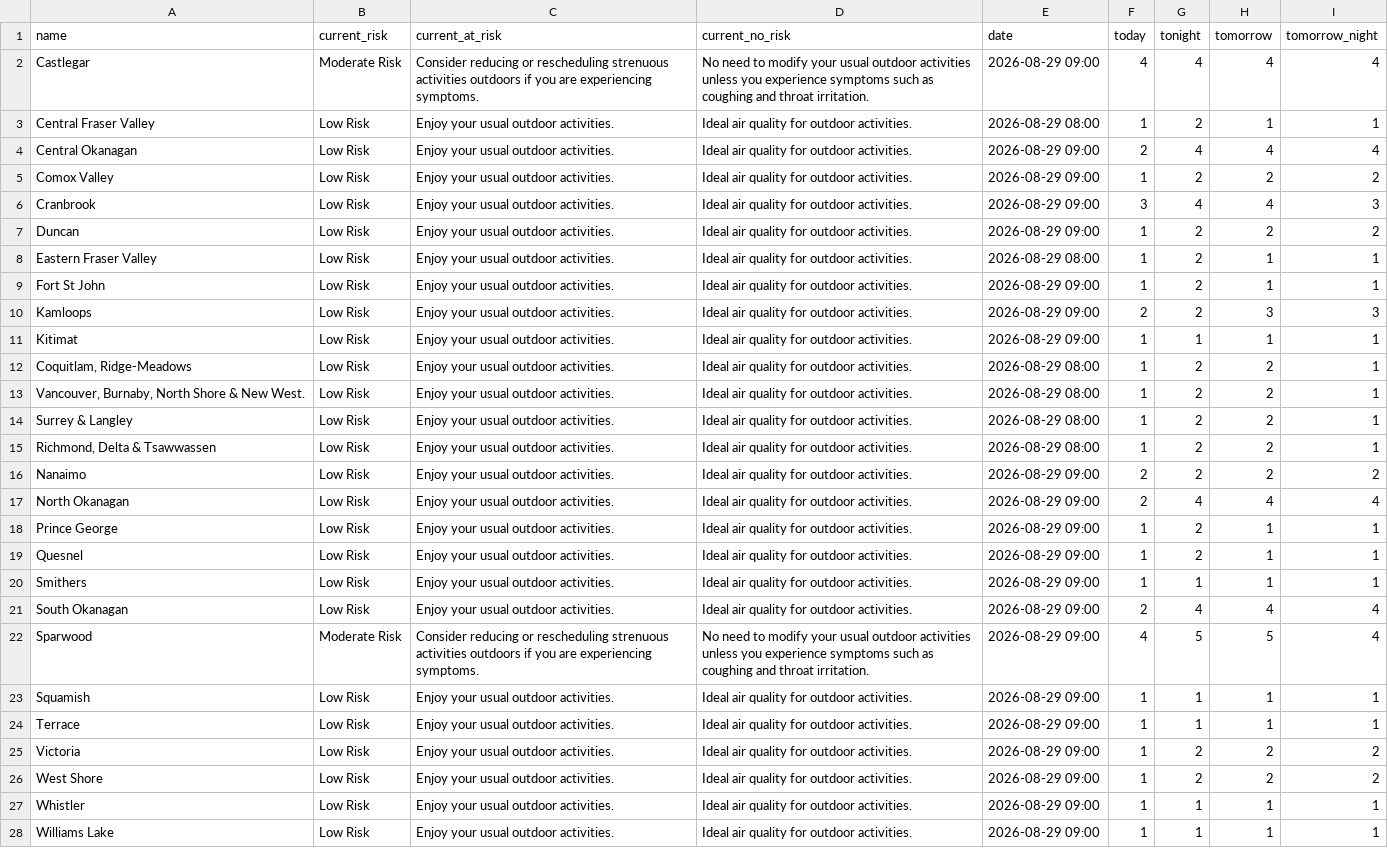
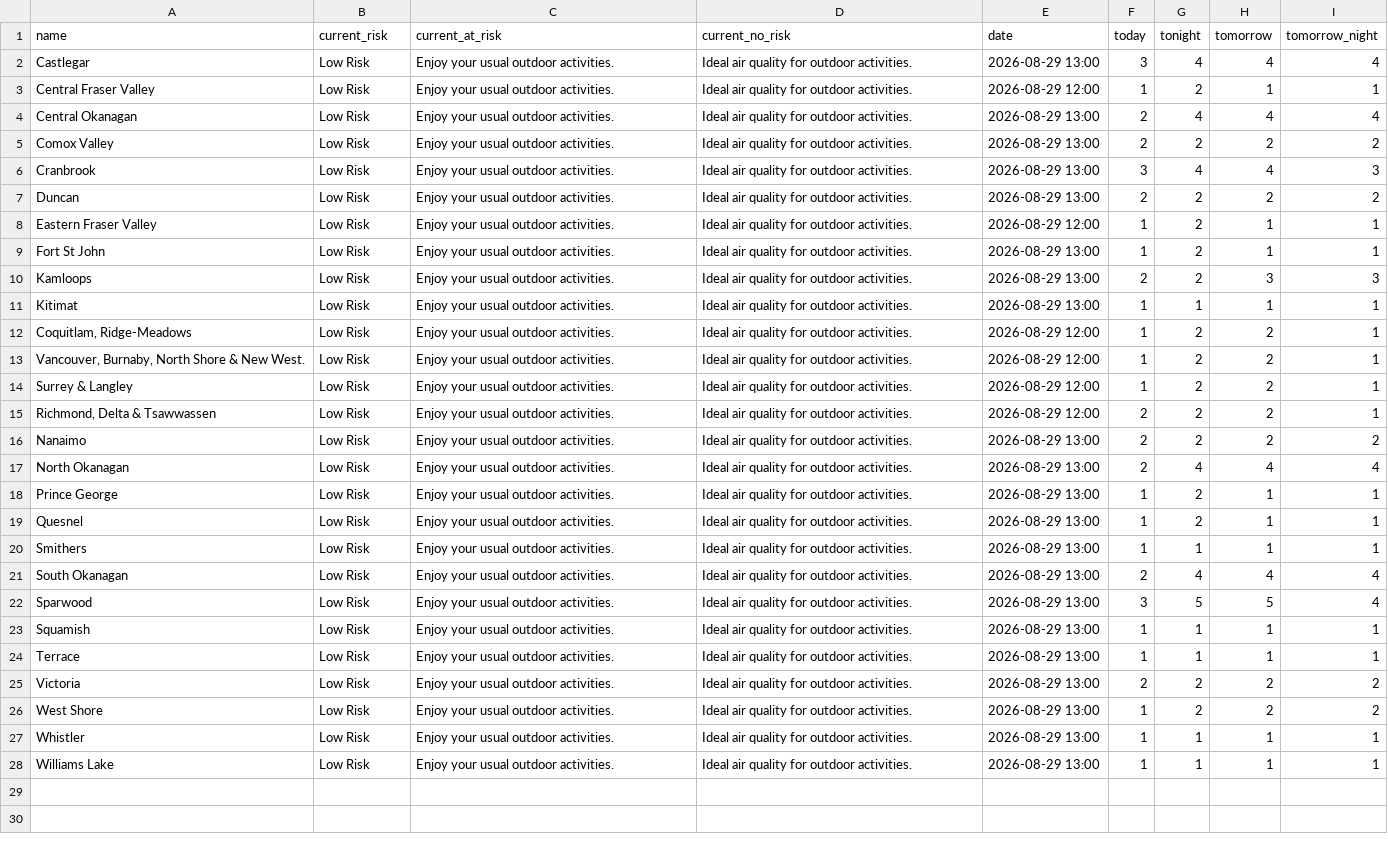
Before and after one commit to vs-postmedia/bc-wildfire-scraper, a CSV file: data/aqhi-data.csv, drawn as a sheet; the diff names each change by its address in the sheet, - before the commit and + after, or states it on an @@ line.

```diff
--- a/data/aqhi-data.csv
+++ b/data/aqhi-data.csv
-B2 (current_risk): Moderate Risk
+B2 (current_risk): Low Risk
-C2 (current_at_risk): Consider reducing or rescheduling strenuous activities outdoors if you are experiencing symptoms.
+C2 (current_at_risk): Enjoy your usual outdoor activities.
-D2 (current_no_risk): No need to modify your usual outdoor activities unless you experience symptoms such as coughing and throat irritation.
+D2 (current_no_risk): Ideal air quality for outdoor activities.
-E2 (date): 2026-08-29 09:00
+E2 (date): 2026-08-29 13:00
-F2 (today): 4
+F2 (today): 3
-E3 (date): 2026-08-29 08:00
+E3 (date): 2026-08-29 12:00
-E4:E7 (date): 2026-08-29 09:00
+E4:E7 (date): 2026-08-29 13:00
-F5 (today): 1
+F5 (today): 2
-F7 (today): 1
+F7 (today): 2
-E8 (date): 2026-08-29 08:00
+E8 (date): 2026-08-29 12:00
-E9:E11 (date): 2026-08-29 09:00
+E9:E11 (date): 2026-08-29 13:00
-E12:E15 (date): 2026-08-29 08:00
+E12:E15 (date): 2026-08-29 12:00
-F15 (today): 1
+F15 (today): 2
-E16:E28 (date): 2026-08-29 09:00
+E16:E28 (date): 2026-08-29 13:00
-B22 (current_risk): Moderate Risk
+B22 (current_risk): Low Risk
-C22 (current_at_risk): Consider reducing or rescheduling strenuous activities outdoors if you are experiencing symptoms.
+C22 (current_at_risk): Enjoy your usual outdoor activities.
-D22 (current_no_risk): No need to modify your usual outdoor activities unless you experience symptoms such as coughing and throat irritation.
+D22 (current_no_risk): Ideal air quality for outdoor activities.
-F22 (today): 4
+F22 (today): 3
-F25 (today): 1
+F25 (today): 2
```
Also changed, not shown: data/fire-bans.csv, 3 other files.
